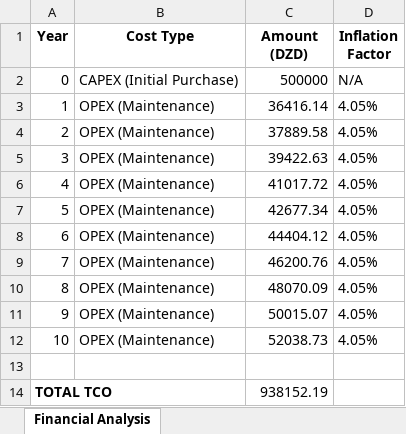
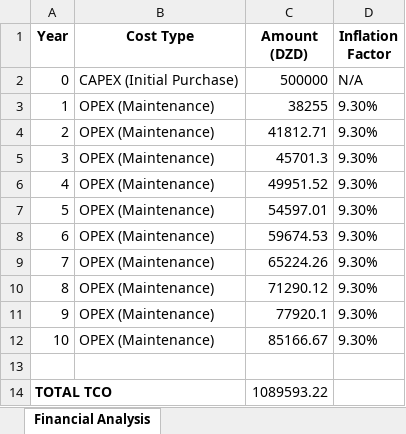
Before and after one commit to rodeyna/industrie-ia, an Excel workbook: outputs/tco_analysis.xlsx, sheet Financial Analysis, drawn as a sheet; values as stored, in another font and other column widths than the file's, no borders; the diff names each change by its address in the sheet, - before the commit and + after, or states it on an @@ line.

```diff
--- a/outputs/tco_analysis.xlsx (sheet Financial Analysis)
+++ b/outputs/tco_analysis.xlsx (sheet Financial Analysis)
-C3 (Amount (DZD)): 36416.14
+C3 (Amount (DZD)): 38255
-D3:D12 (Inflation Factor): 4.05%
+D3:D12 (Inflation Factor): 9.30%
-C4 (Amount (DZD)): 37889.58
+C4 (Amount (DZD)): 41812.71
-C5 (Amount (DZD)): 39422.63
+C5 (Amount (DZD)): 45701.3
-C6 (Amount (DZD)): 41017.72
+C6 (Amount (DZD)): 49951.52
-C7 (Amount (DZD)): 42677.34
+C7 (Amount (DZD)): 54597.01
-C8 (Amount (DZD)): 44404.12
+C8 (Amount (DZD)): 59674.53
-C9 (Amount (DZD)): 46200.76
+C9 (Amount (DZD)): 65224.26
-C10 (Amount (DZD)): 48070.09
+C10 (Amount (DZD)): 71290.12
-C11 (Amount (DZD)): 50015.07
+C11 (Amount (DZD)): 77920.1
-C12 (Amount (DZD)): 52038.73
+C12 (Amount (DZD)): 85166.67
-C14 (Amount (DZD)): 938152.19
+C14 (Amount (DZD)): 1089593.22
```
Also changed, not shown: 20 other files.
